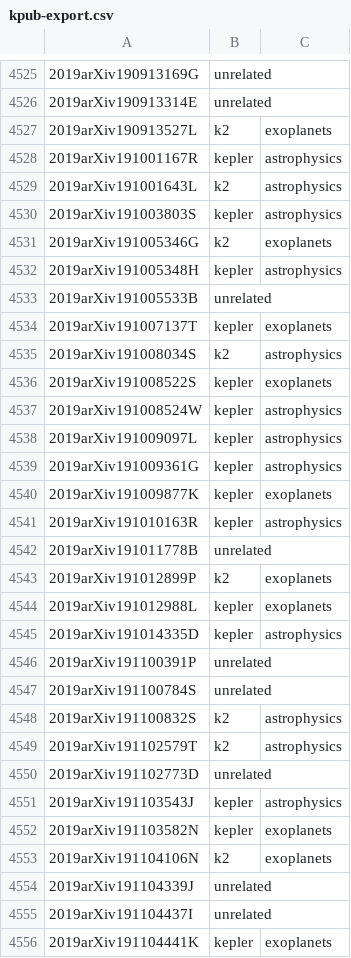
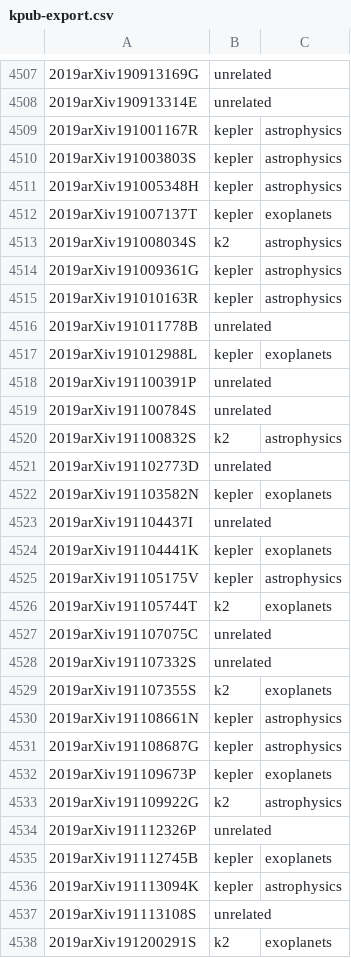
Before and after one commit to KeplerGO/kpub, a CSV file: data/kpub-export.csv, drawn as a sheet; only a part is shown, gaps mark what is left out; the shorter side is filled out with more unchanged rows; the diff covers the shown part only.

```diff
--- a/data/kpub-export.csv
+++ b/data/kpub-export.csv
@@ -4526,21 +4508,11 @@
 2019arXiv190913314E,unrelated,
-2019arXiv190913527L,k2,exoplanets
 2019arXiv191001167R,kepler,astrophysics
-2019arXiv191001643L,k2,astrophysics
 2019arXiv191003803S,kepler,astrophysics
-2019arXiv191005346G,k2,exoplanets
 2019arXiv191005348H,kepler,astrophysics
-2019arXiv191005533B,unrelated,
 2019arXiv191007137T,kepler,exoplanets
 2019arXiv191008034S,k2,astrophysics
-2019arXiv191008522S,kepler,exoplanets
-2019arXiv191008524W,kepler,astrophysics
-2019arXiv191009097L,kepler,astrophysics
 2019arXiv191009361G,kepler,astrophysics
-2019arXiv191009877K,kepler,exoplanets
 2019arXiv191010163R,kepler,astrophysics
 2019arXiv191011778B,unrelated,
-2019arXiv191012899P,k2,exoplanets
 2019arXiv191012988L,kepler,exoplanets
-2019arXiv191014335D,kepler,astrophysics
 2019arXiv191100391P,unrelated,
@@ -4548,8 +4520,4 @@
 2019arXiv191100832S,k2,astrophysics
-2019arXiv191102579T,k2,astrophysics
 2019arXiv191102773D,unrelated,
-2019arXiv191103543J,kepler,astrophysics
 2019arXiv191103582N,kepler,exoplanets
-2019arXiv191104106N,k2,exoplanets
-2019arXiv191104339J,unrelated,
 2019arXiv191104437I,unrelated,
```
Also changed, not shown: 14 added rows and 33 removed rows elsewhere in this file, 1 other file.
